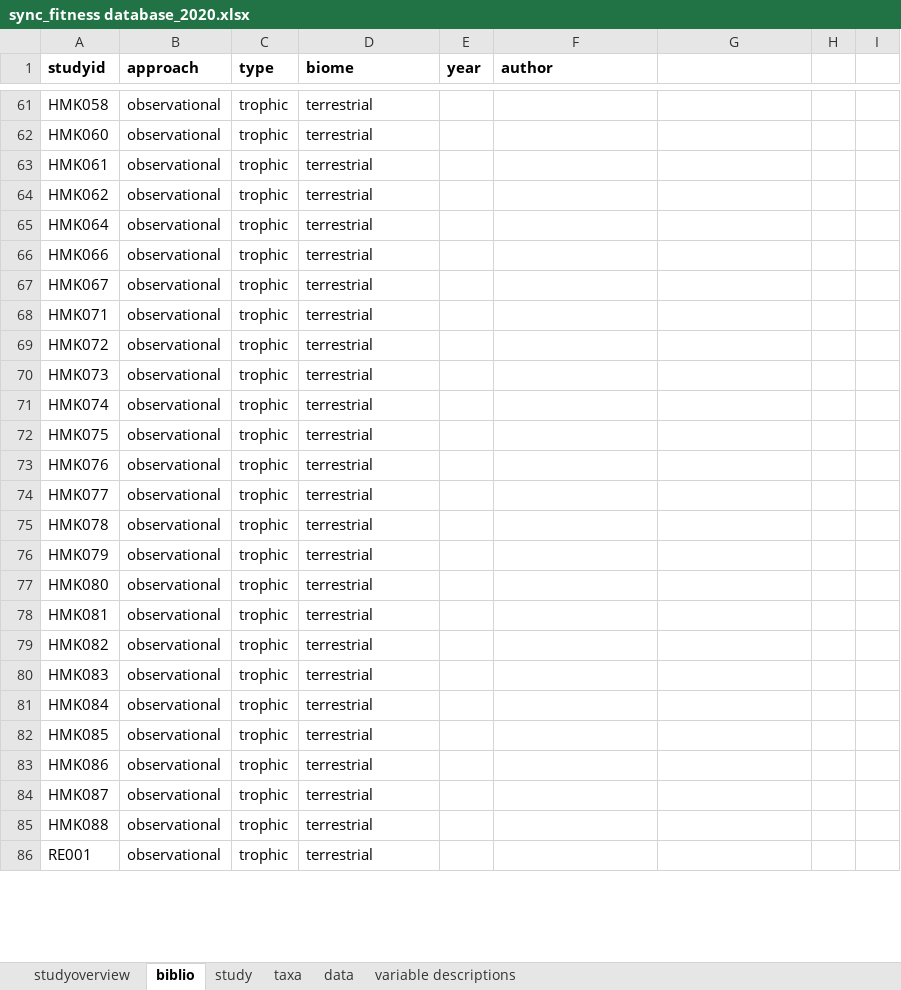
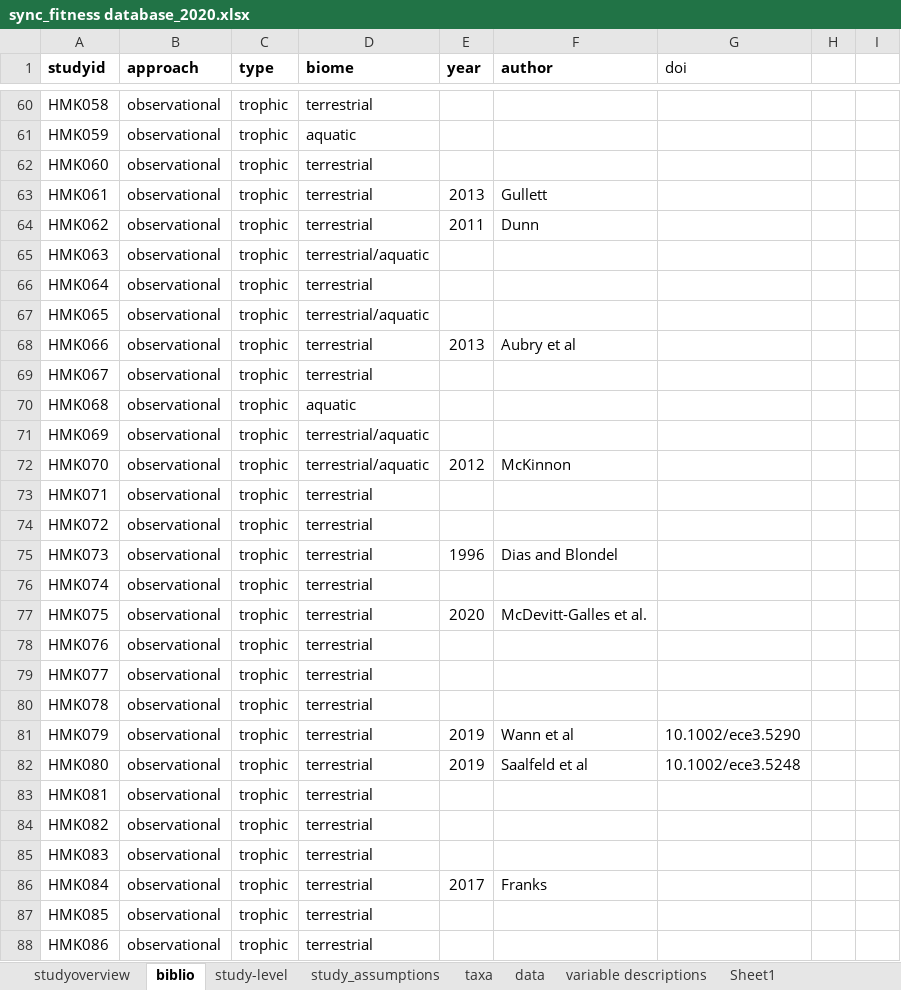
Before and after one commit to kharouba/sync_fitness, an Excel workbook: meta-analysis/sync_fitness database_2020.xlsx, sheet biblio, drawn as a sheet; only a part is shown, gaps mark what is left out; the shorter side is filled out with more unchanged rows; values as stored, in another font and other column widths than the file's, no borders; addresses are those after the commit; the diff covers the shown part only; the diff names each change by its address in the sheet, - before the commit and + after, or states it on an @@ line.

```diff
--- a/meta-analysis/sync_fitness database_2020.xlsx (sheet biblio)
+++ b/meta-analysis/sync_fitness database_2020.xlsx (sheet biblio)
-sheet tab: study
+sheet tab: study-level
+sheet tab: study_assumptions
+sheet tab: Sheet1
-G1: (empty)
+G1: doi
@@ row 39 moved to row 61: HMK059 @@
-E63 (year): (empty)
+E63 (year): 2013
-F63 (author): (empty)
+F63 (author): Gullett
-E64 (year): (empty)
+E64 (year): 2011
-F64 (author): (empty)
+F64 (author): Dunn
@@ row 87 moved to row 65: HMK063 @@
@@ row 88 moved to row 67: HMK065 @@
-E68 (year): (empty)
+E68 (year): 2013
-F68 (author): (empty)
+F68 (author): Aubry et al
@@ row 40 moved to row 70: HMK068 @@
@@ row 89 moved to row 71: HMK069 @@
+row 72: HMK070 | observational | trophic | terrestrial/aquatic | 2012 | McKinnon
-E75 (year): (empty)
+E75 (year): 1996
-F75 (author): (empty)
+F75 (author): Dias and Blondel
-E77 (year): (empty)
+E77 (year): 2020
-F77 (author): (empty)
+F77 (author): McDevitt-Galles et al.
-E81:E82 (year): (empty)
+E81:E82 (year): 2019
-F81 (author): (empty)
+F81 (author): Wann et al
-G81 (doi): (empty)
+G81 (doi): 10.1002/ece3.5290
-F82 (author): (empty)
+F82 (author): Saalfeld et al
-G82 (doi): (empty)
+G82 (doi): 10.1002/ece3.5248
-E86 (year): (empty)
+E86 (year): 2017
-F86 (author): (empty)
+F86 (author): Franks
```
Also changed, not shown: 12 added rows, 12 removed rows, 23 moved rows, 14 edited cells and cell formats elsewhere in this sheet, sheet data, sheet studyoverview, sheet taxa, sheet study-level, papers/HMK024_WILLOW TIT DATA_1_PAKANEN ET AL.xlsx, 42 other files.
